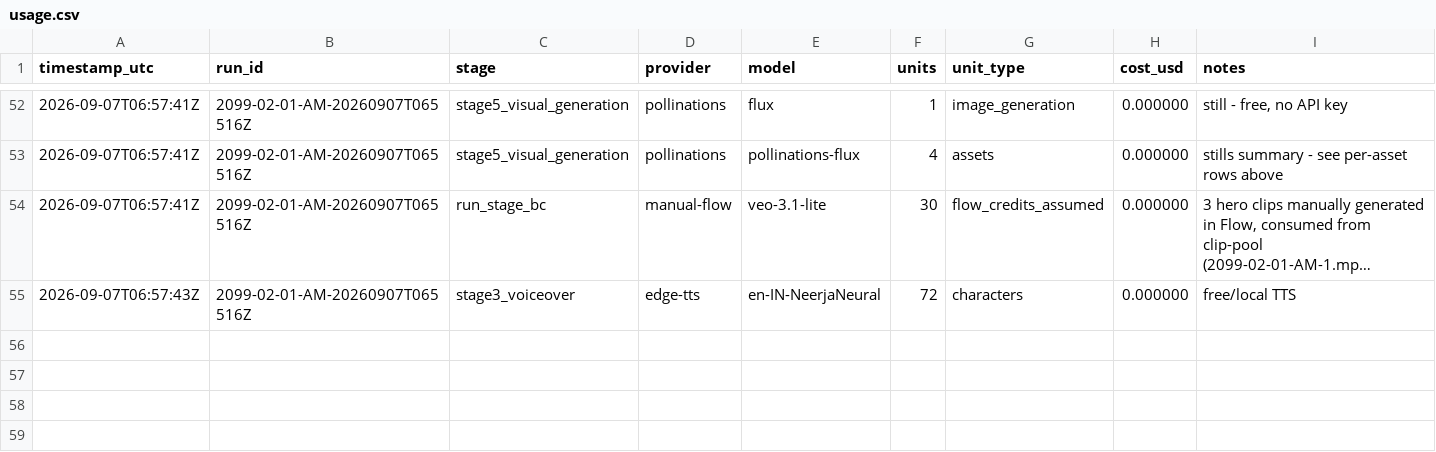
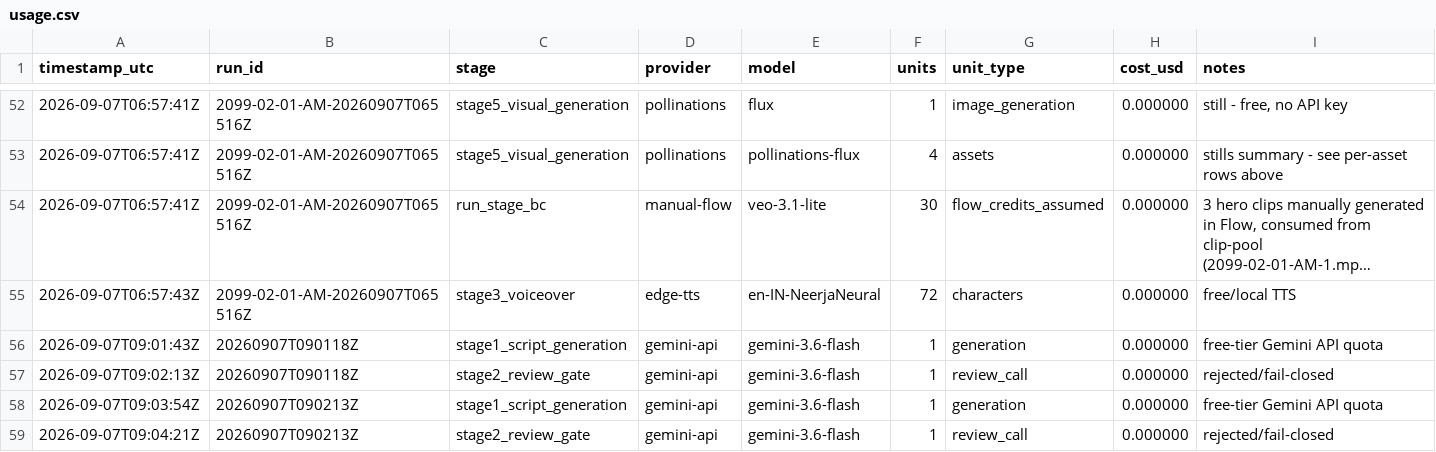
Before and after one commit to spicegardenofficial9-byte/spice-garden-pipeline, a CSV file: cost_logs/usage.csv, drawn as a sheet; only a part is shown, gaps mark what is left out; long unchanged cells end in …; the diff names each change by its address in the sheet, - before the commit and + after, or states it on an @@ line.

```diff
--- a/cost_logs/usage.csv
+++ b/cost_logs/usage.csv
+row 56: 2026-09-07T09:01:43Z | 20260907T090118Z | stage1_script_generation | gemini-api | gemini-3.6-flash | 1 | generation | 0.000000 | free-tier Gemini API quota
+row 57: 2026-09-07T09:02:13Z | 20260907T090118Z | stage2_review_gate | gemini-api | gemini-3.6-flash | 1 | review_call | 0.000000 | rejected/fail-closed
+row 58: 2026-09-07T09:03:54Z | 20260907T090213Z | stage1_script_generation | gemini-api | gemini-3.6-flash | 1 | generation | 0.000000 | free-tier Gemini API quota
+row 59: 2026-09-07T09:04:21Z | 20260907T090213Z | stage2_review_gate | gemini-api | gemini-3.6-flash | 1 | review_call | 0.000000 | rejected/fail-closed
```
Also changed, not shown: 1 other file.
